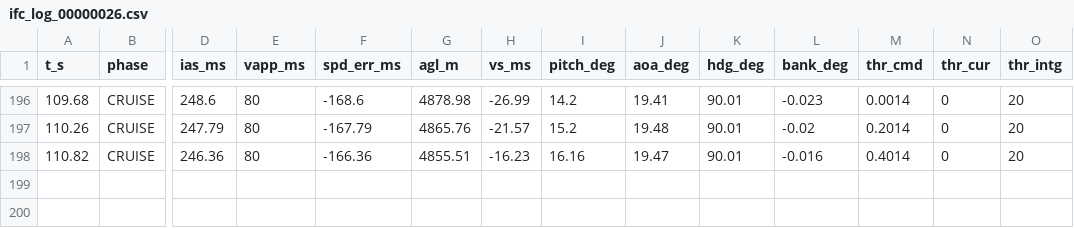
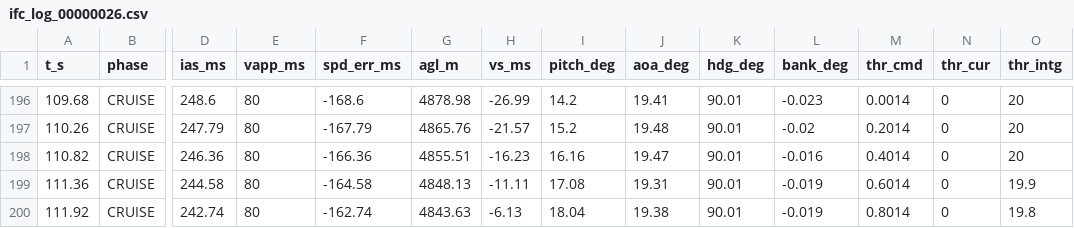
Before and after one commit to onlineslav/KSP-kOS-Integrated-Flight-Computer, a CSV file: Integrated Flight Computer/logs/ifc_log_00000026.csv, drawn as a sheet; only a part is shown, gaps mark what is left out; rows hold the shown columns only; the diff names each change by its address in the sheet, - before the commit and + after, or states it on an @@ line.

```diff
--- a/Integrated Flight Computer/logs/ifc_log_00000026.csv
+++ b/Integrated Flight Computer/logs/ifc_log_00000026.csv
+row 199: 111.36 | CRUISE | 244.58 | 80 | -164.58 | 4848.13 | -11.11 | 17.08 | 19.31 | 90.01 | -0.019 | 0.6014 | 0 | 19.9
+row 200: 111.92 | CRUISE | 242.74 | 80 | -162.74 | 4843.63 | -6.13 | 18.04 | 19.38 | 90.01 | -0.019 | 0.8014 | 0 | 19.8
```
